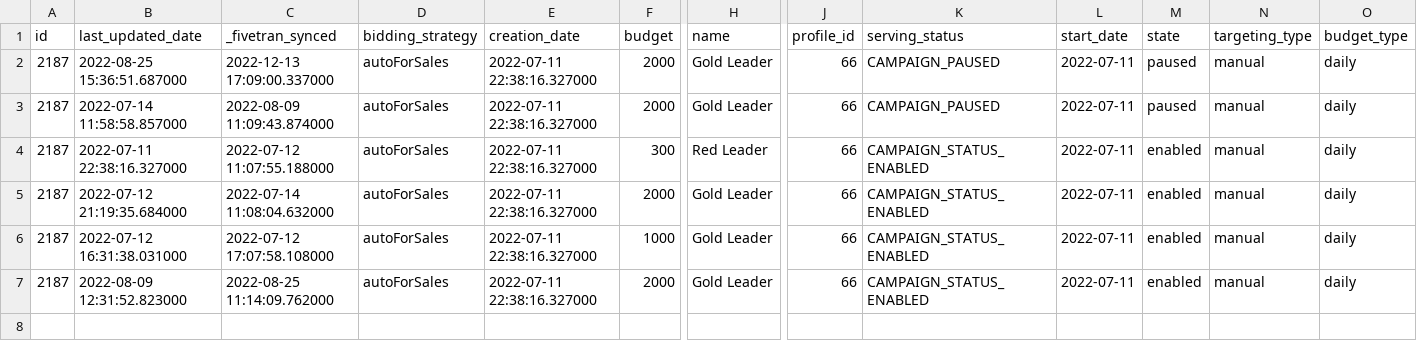
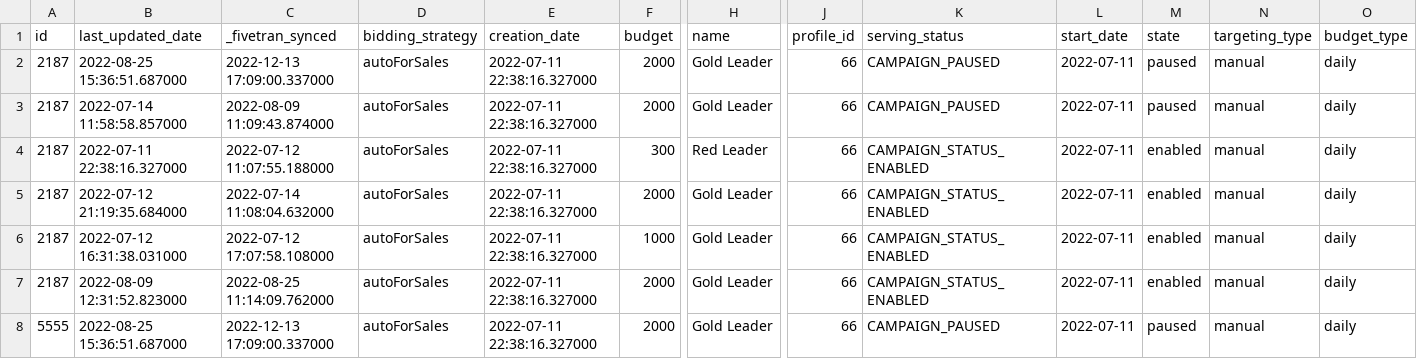
Before and after one commit to fivetran/dbt_amazon_ads, a CSV file: integration_tests/seeds/campaign_history_data.csv, drawn as a sheet; only a part is shown, gaps mark what is left out; rows hold the shown columns only; the diff names each change by its address in the sheet, - before the commit and + after, or states it on an @@ line.

Commit message:
Add profile currency to the account, campaign, ad group, ad, keyword and search reports
dbt_ad_reporting needs account currency at every level so spend in the
combined tables can be grouped by currency (GA-1043192). These reports
already join the profile but did not select its currency_code, the
currency used for all monetary values under the profile.

- Select account_info.currency_code in the six reports (group_by + 1
  each) and document it; the portfolio report is out of scope
- Seeds: add the missing campaign 5555 (portfolio left blank so the
  portfolio report is unchanged)
- Bump to v1.5.0 with .changes/1.5.0.yml

```diff
--- a/integration_tests/seeds/campaign_history_data.csv
+++ b/integration_tests/seeds/campaign_history_data.csv
+row 8: 5555 | 2022-08-25 15:36:51.687000 | 2022-12-13 17:09:00.337000 | autoForSales | 2022-07-11 22:38:16.327000 | 2000 | Gold Leader | 66 | CAMPAIGN_PAUSED | 2022-07-11 | paused | manual | daily
```
Also changed, not shown: 11 other files.
